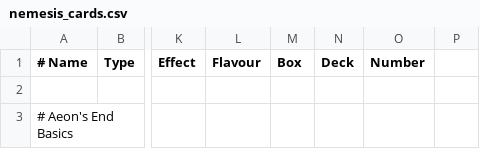
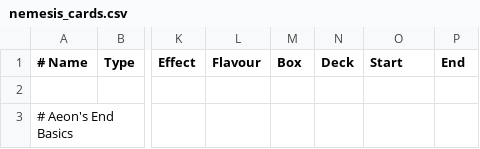
Before and after one commit to Vgr255/Lexive, a CSV file: nemesis_cards.csv, drawn as a sheet; only a part is shown, gaps mark what is left out; the diff names each change by its address in the sheet, - before the commit and + after, or states it on an @@ line.

Commit message:
Support ranges for nemeses cards

```diff
--- a/nemesis_cards.csv
+++ b/nemesis_cards.csv
-O1: Number
+O1: Start
-P1: (empty)
+P1: End
```
Also changed, not shown: 1 other file.
